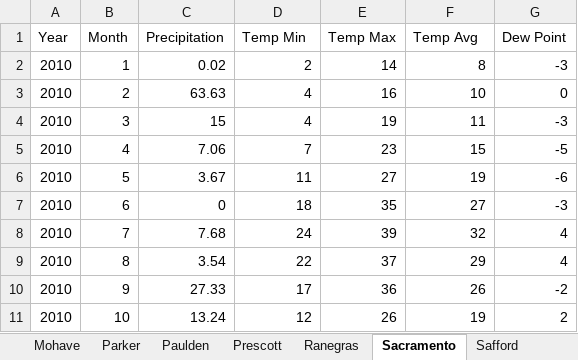
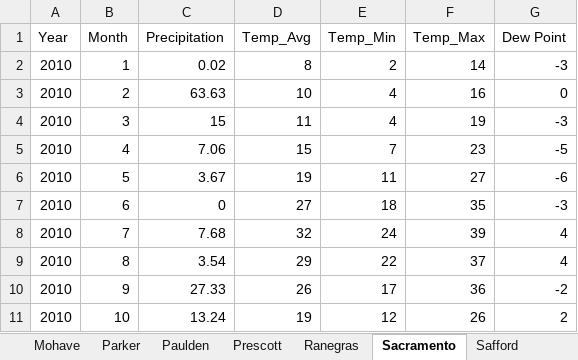
Before and after one commit to MoonRaker/cons2-python, an Excel workbook: wx_prism.xlsx, sheet Sacramento, drawn as a sheet; only a part is shown; values as stored, in another font and other column widths than the file's, no borders; the diff covers the shown part only; the diff names each change by its address in the sheet, - before the commit and + after, or states it on an @@ line.

```diff
--- a/wx_prism.xlsx (sheet Sacramento)
+++ b/wx_prism.xlsx (sheet Sacramento)
-D1: Temp Min
+D1: Temp_Avg
-E1: Temp Max
+E1: Temp_Min
-F1: Temp Avg
+F1: Temp_Max
-D2 (Temp_Avg): 2
+D2 (Temp_Avg): 8
-E2 (Temp_Min): 14
+E2 (Temp_Min): 2
-F2 (Temp_Max): 8
+F2 (Temp_Max): 14
-D3 (Temp_Avg): 4
+D3 (Temp_Avg): 10
-E3 (Temp_Min): 16
+E3 (Temp_Min): 4
-F3 (Temp_Max): 10
+F3 (Temp_Max): 16
-D4 (Temp_Avg): 4
+D4 (Temp_Avg): 11
-E4 (Temp_Min): 19
+E4 (Temp_Min): 4
-F4 (Temp_Max): 11
+F4 (Temp_Max): 19
-D5 (Temp_Avg): 7
+D5 (Temp_Avg): 15
-E5 (Temp_Min): 23
+E5 (Temp_Min): 7
-F5 (Temp_Max): 15
+F5 (Temp_Max): 23
-D6 (Temp_Avg): 11
+D6 (Temp_Avg): 19
-E6 (Temp_Min): 27
+E6 (Temp_Min): 11
-F6 (Temp_Max): 19
+F6 (Temp_Max): 27
-D7 (Temp_Avg): 18
+D7 (Temp_Avg): 27
-E7 (Temp_Min): 35
+E7 (Temp_Min): 18
-F7 (Temp_Max): 27
+F7 (Temp_Max): 35
-D8 (Temp_Avg): 24
+D8 (Temp_Avg): 32
-E8 (Temp_Min): 39
+E8 (Temp_Min): 24
-F8 (Temp_Max): 32
+F8 (Temp_Max): 39
-D9 (Temp_Avg): 22
+D9 (Temp_Avg): 29
-E9 (Temp_Min): 37
+E9 (Temp_Min): 22
-F9 (Temp_Max): 29
+F9 (Temp_Max): 37
-D10 (Temp_Avg): 17
+D10 (Temp_Avg): 26
-E10 (Temp_Min): 36
+E10 (Temp_Min): 17
-F10 (Temp_Max): 26
+F10 (Temp_Max): 36
-D11 (Temp_Avg): 12
+D11 (Temp_Avg): 19
-E11 (Temp_Min): 26
+E11 (Temp_Min): 12
-F11 (Temp_Max): 19
+F11 (Temp_Max): 26
```
Also changed, not shown: 222 edited cells elsewhere in this sheet, sheet Wellton-Mohawk, sheet Virgin River, sheet Lower Gila, sheet East Salt River, sheet Buckeye, sheet Mohave, 38 more sheets, 2 other files.
